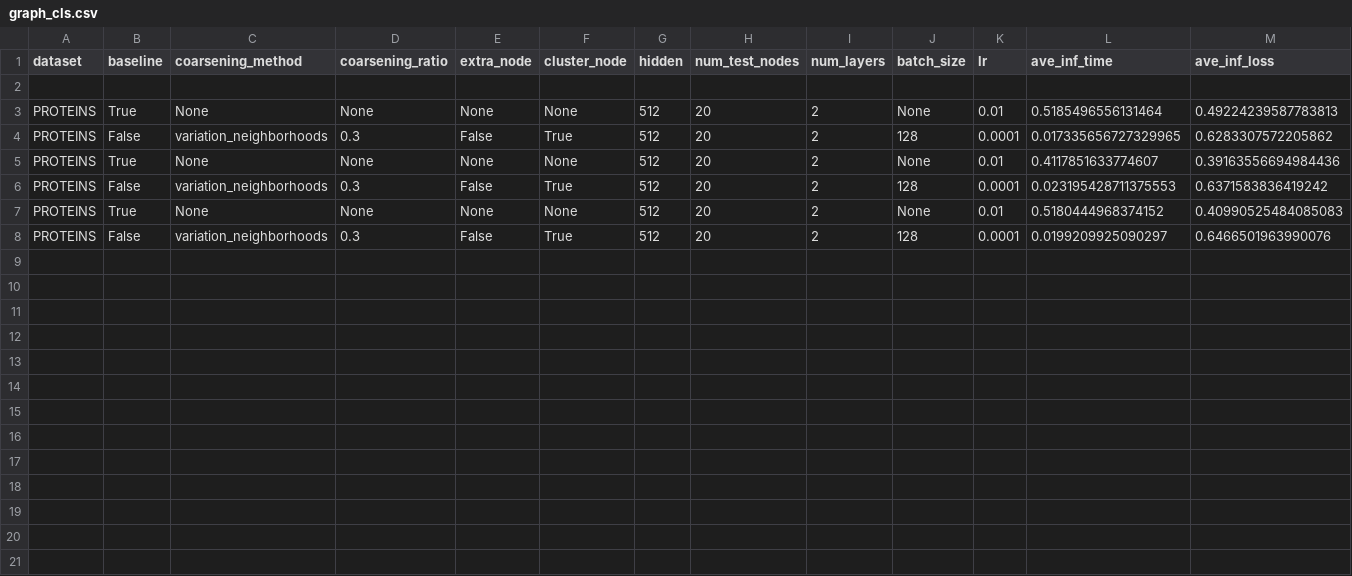
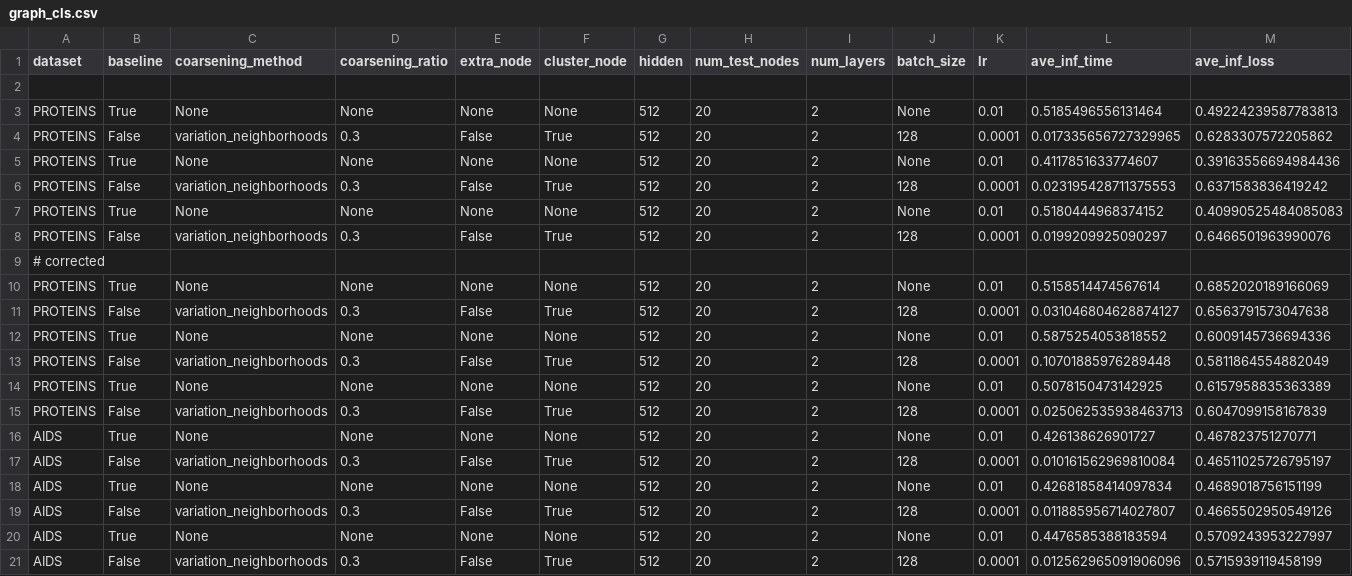
Before and after one commit to Roy-Shubhajit/FIT-GNN, a CSV file: final_results/graph_cls.csv, drawn as a sheet; only a part is shown; rows hold the shown columns only; the diff names each change by its address in the sheet, - before the commit and + after, or states it on an @@ line.

```diff
--- a/final_results/graph_cls.csv
+++ b/final_results/graph_cls.csv
+row 9: # corrected
+row 10: PROTEINS | True | None | None | None | None | 512 | 20 | 2 | None | 0.01 | 0.5158514474567614 | 0.6852020189166069
+row 11: PROTEINS | False | variation_neighborhoods | 0.3 | False | True | 512 | 20 | 2 | 128 | 0.0001 | 0.031046804628874127 | 0.6563791573047638
+row 12: PROTEINS | True | None | None | None | None | 512 | 20 | 2 | None | 0.01 | 0.5875254053818552 | 0.6009145736694336
+row 13: PROTEINS | False | variation_neighborhoods | 0.3 | False | True | 512 | 20 | 2 | 128 | 0.0001 | 0.10701885976289448 | 0.5811864554882049
+row 14: PROTEINS | True | None | None | None | None | 512 | 20 | 2 | None | 0.01 | 0.5078150473142925 | 0.6157958835363389
+row 15: PROTEINS | False | variation_neighborhoods | 0.3 | False | True | 512 | 20 | 2 | 128 | 0.0001 | 0.025062535938463713 | 0.6047099158167839
+row 16: AIDS | True | None | None | None | None | 512 | 20 | 2 | None | 0.01 | 0.426138626901727 | 0.467823751270771
+row 17: AIDS | False | variation_neighborhoods | 0.3 | False | True | 512 | 20 | 2 | 128 | 0.0001 | 0.010161562969810084 | 0.46511025726795197
+row 18: AIDS | True | None | None | None | None | 512 | 20 | 2 | None | 0.01 | 0.42681858414097834 | 0.4689018756151199
+row 19: AIDS | False | variation_neighborhoods | 0.3 | False | True | 512 | 20 | 2 | 128 | 0.0001 | 0.011885956714027807 | 0.4665502950549126
+row 20: AIDS | True | None | None | None | None | 512 | 20 | 2 | None | 0.01 | 0.4476585388183594 | 0.5709243953227997
+row 21: AIDS | False | variation_neighborhoods | 0.3 | False | True | 512 | 20 | 2 | 128 | 0.0001 | 0.012562965091906096 | 0.5715939119458199
```
Also changed, not shown: final_results/graph_reg.csv, 5 other files.
